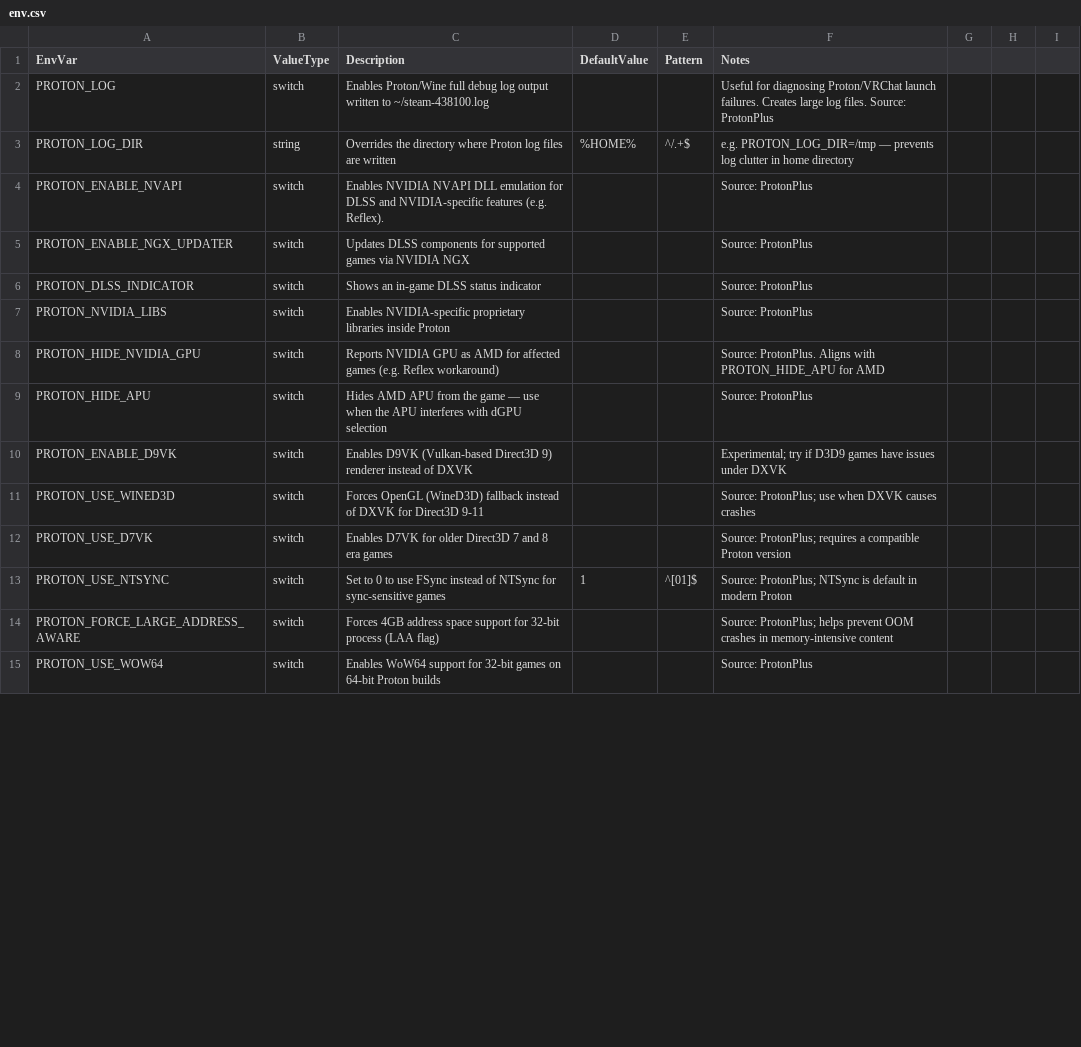
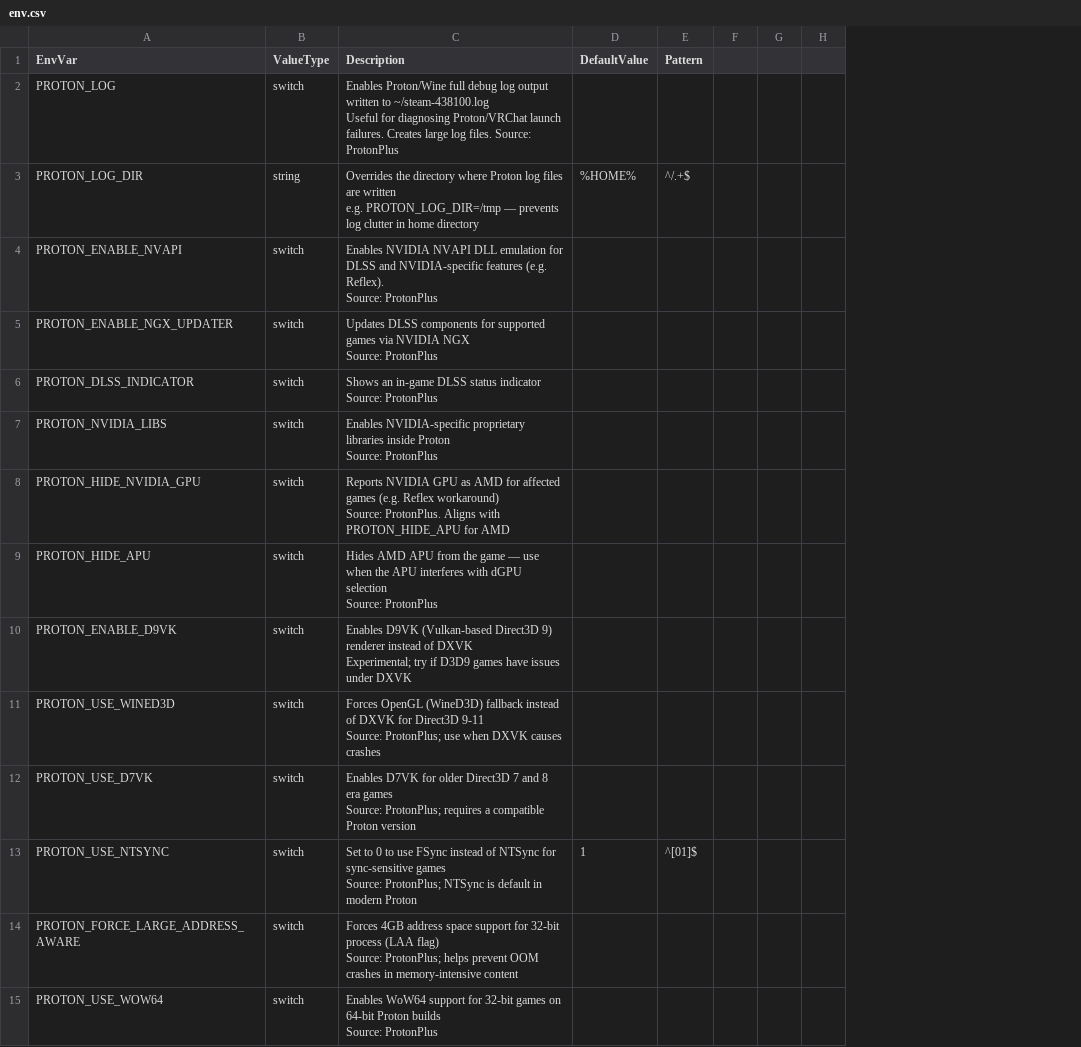
Before and after one commit to Bluscream/VRCOSC-Modules, a CSV file: VRCOSC.Modules/VRChatSettings/Definitions/env.csv, drawn as a sheet; only a part is shown; ↵ is a line break in a cell; the diff covers the shown part only; the diff names each change by its address in the sheet, - before the commit and + after, or states it on an @@ line.

Commit message:
env.csv + cmdline.csv: merge Notes column into Description (\n\n separator), remove Notes column

```diff
--- a/VRCOSC.Modules/VRChatSettings/Definitions/env.csv
+++ b/VRCOSC.Modules/VRChatSettings/Definitions/env.csv
-column F (Notes), rows 2-15: Useful for diagnosing Proton/VRChat launch failures. Creates large log files. Source: ProtonPlus | e.g. PROTON_LOG_DIR=/tmp — prevents log clutter in home directory | Source: ProtonPlus | Source: ProtonPlus | Source: ProtonPlus | Source: ProtonPlus | Source: ProtonPlus. Aligns with PROTON_HIDE_APU for AMD | Source: ProtonPlus | Experimental; try if D3D9 games have issues under DXVK | Source: ProtonPlus; use when DXVK causes crashes | Source: ProtonPlus; requires a compatible Proton version | Source: ProtonPlus; NTSync is default in modern Proton | Source: ProtonPlus; helps prevent OOM crashes in memory-intensive content | Source: ProtonPlus
-C2 (Description): …to ~/steam-438100.log
+C2 (Description): …to ~/steam-438100.log ↵ Useful for diagnosing Proton/VRChat launch failures. Creates large log files. Source: ProtonPlus
-C3 (Description): …are written
+C3 (Description): …are written ↵ e.g. PROTON_LOG_DIR=/tmp — prevents log clutter in home directory
-C4 (Description): …(e.g. Reflex).
+C4 (Description): …(e.g. Reflex). ↵ Source: ProtonPlus
-C5 (Description): …NVIDIA NGX
+C5 (Description): …NVIDIA NGX ↵ Source: ProtonPlus
-C6 (Description): …status indicator
+C6 (Description): …status indicator ↵ Source: ProtonPlus
-C7 (Description): …inside Proton
+C7 (Description): …inside Proton ↵ Source: ProtonPlus
-C8 (Description): …Reflex workaround)
+C8 (Description): …Reflex workaround) ↵ Source: ProtonPlus. Aligns with PROTON_HIDE_APU for AMD
-C9 (Description): …dGPU selection
+C9 (Description): …dGPU selection ↵ Source: ProtonPlus
-C10 (Description): …of DXVK
+C10 (Description): …of DXVK ↵ Experimental; try if D3D9 games have issues under DXVK
-C11 (Description): …Direct3D 9-11
+C11 (Description): …Direct3D 9-11 ↵ Source: ProtonPlus; use when DXVK causes crashes
-C12 (Description): …era games
+C12 (Description): …era games ↵ Source: ProtonPlus; requires a compatible Proton version
-C13 (Description): …sync-sensitive games
+C13 (Description): …sync-sensitive games ↵ Source: ProtonPlus; NTSync is default in modern Proton
-C14 (Description): …(LAA flag)
+C14 (Description): …(LAA flag) ↵ Source: ProtonPlus; helps prevent OOM crashes in memory-intensive content
-C15 (Description): …Proton builds
+C15 (Description): …Proton builds ↵ Source: ProtonPlus
```
Also changed, not shown: 57 edited cells elsewhere in this file, VRCOSC.Modules/VRChatSettings/Definitions/cmdline.csv.
